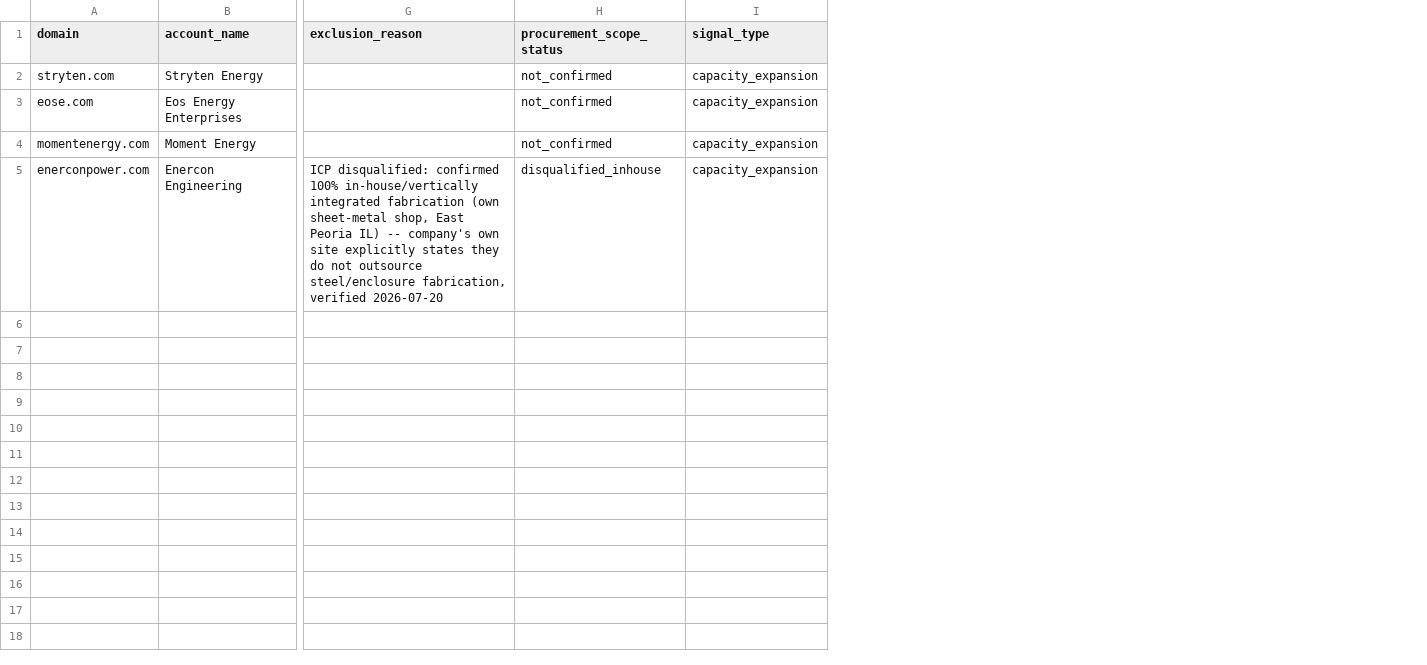
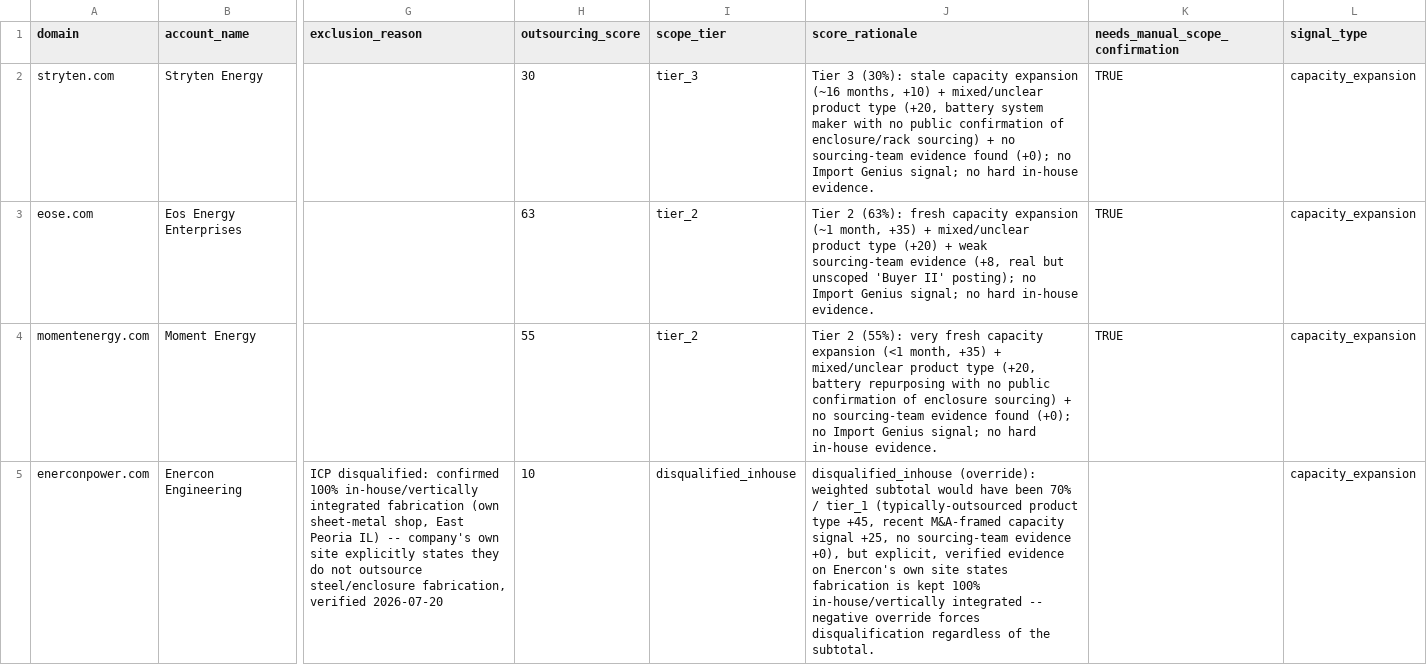
Before and after one commit to Aldchiw/prima-gtm-skills, a CSV file: output/accounts_processed.csv, drawn as a sheet; only a part is shown, gaps mark what is left out; removed rows and columns are numbered as before the commit, all else as after; the diff names each change by its address in the sheet, - before the commit and + after, or states it on an @@ line.

```diff
--- a/output/accounts_processed.csv
+++ b/output/accounts_processed.csv
-column H (procurement_scope_status), rows 2-5: not_confirmed | not_confirmed | not_confirmed | disqualified_inhouse
+column H (outsourcing_score), rows 2-5: 30 | 63 | 55 | 10
+column I (scope_tier), rows 2-5: tier_3 | tier_2 | tier_2 | disqualified_inhouse
+column J (score_rationale), rows 2-5: Tier 3 (30%): stale capacity expansion (~16 months, +10) + mixed/unclear product type (+20, battery system maker with no public confirmation of enclosure/rack sourcing) + no sourcing-team evidence found (+0); no Import Genius signal; no hard in-house evidence. | Tier 2 (63%): fresh capacity expansion (~1 month, +35) + mixed/unclear product type (+20) + weak sourcing-team evidence (+8, real but unscoped 'Buyer II' posting); no Import Genius signal; no hard in-house evidence. | Tier 2 (55%): very fresh capacity expansion (<1 month, +35) + mixed/unclear product type (+20, battery repurposing with no public confirmation of enclosure sourcing) + no sourcing-team evidence found (+0); no Import Genius signal; no hard in-house evidence. | disqualified_inhouse (override): weighted subtotal would have been 70% / tier_1 (typically-outsourced product type +45, recent M&A-framed capacity signal +25, no sourcing-team evidence +0), but explicit, verified evidence on Enercon's own site states fabrication is kept 100% in-house/vertically integrated -- negative override forces disqualification regardless of the subtotal.
+column K (needs_manual_scope_confirmation), rows 2-4: all TRUE
```
Also changed, not shown: 5 other files.
